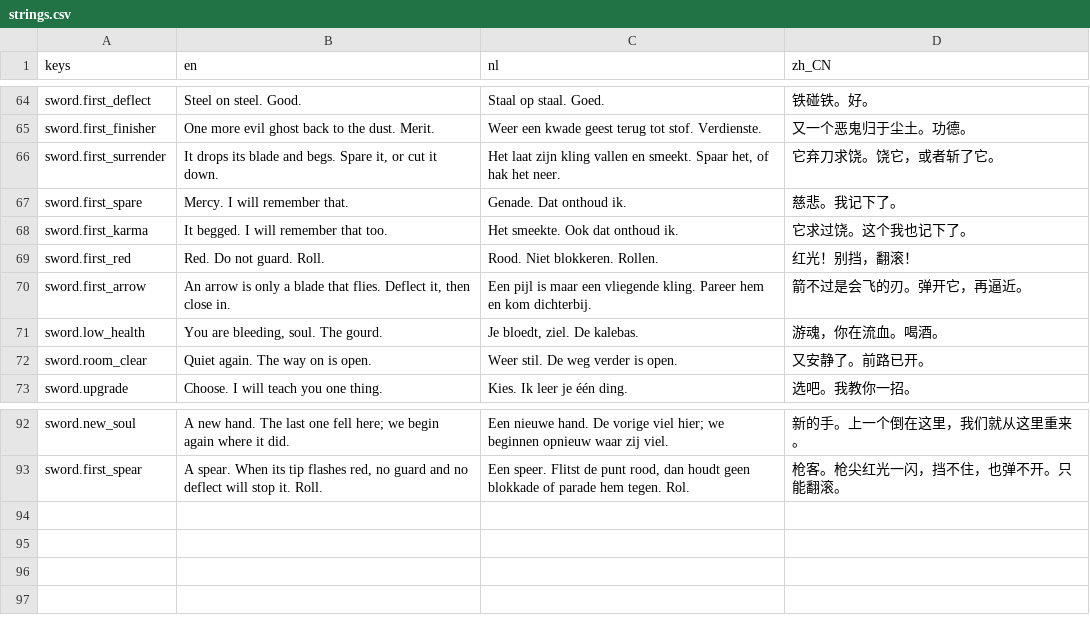
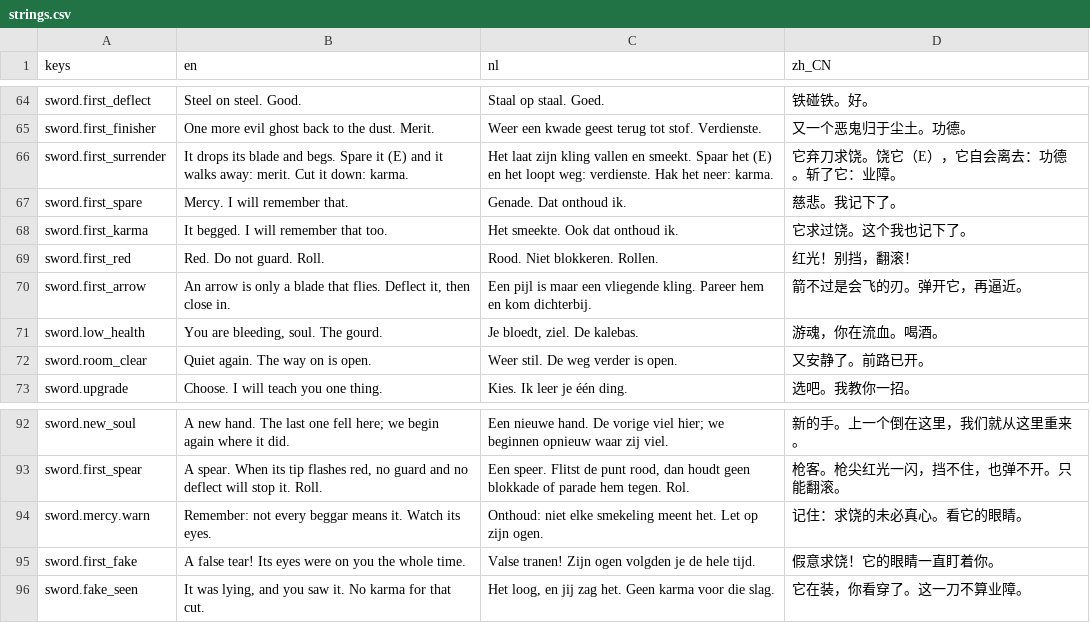
Before and after one commit to Rambledeng/sword-in-the-forest, a CSV file: game/localization/strings.csv, drawn as a sheet; only a part is shown, gaps mark what is left out.

```diff
--- a/game/localization/strings.csv
+++ b/game/localization/strings.csv
@@ -65,3 +65,3 @@ sword.first_deflect,Steel on steel. Good.,Staal op staal. Goed.,铁碰铁。好
 sword.first_finisher,One more evil ghost back to the dust. Merit.,Weer een kwade geest terug tot stof. Verdienste.,又一个恶鬼归于尘土。功德。
-sword.first_surrender,"It drops its blade and begs. Spare it, or cut it down.","Het laat zijn kling vallen en smeekt. Spaar het, of hak het neer.",它弃刀求饶。饶它，或者斩了它。
+sword.first_surrender,It drops its blade and begs. Spare it (E) and it walks away: merit. Cut it down: karma.,Het laat zijn kling vallen en smeekt. Spaar het (E) en het loopt weg: verdienste. Hak het neer: karma.,它弃刀求饶。饶它（E），它自会离去：功德。斩了它：业障。
 sword.first_spare,Mercy. I will remember that.,Genade. Dat onthoud ik.,慈悲。我记下了。
@@ -93 +93,4 @@ sword.new_soul,A new hand. The last one fell here; we begin again where it did.,
 sword.first_spear,"A spear. When its tip flashes red, no guard and no deflect will stop it. Roll.","Een speer. Flitst de punt rood, dan houdt geen blokkade of parade hem tegen. Rol.",枪客。枪尖红光一闪，挡不住，也弹不开。只能翻滚。
+sword.mercy.warn,Remember: not every beggar means it. Watch its eyes.,Onthoud: niet elke smekeling meent het. Let op zijn ogen.,记住：求饶的未必真心。看它的眼睛。
+sword.first_fake,A false tear! Its eyes were on you the whole time.,Valse tranen! Zijn ogen volgden je de hele tijd.,假意求饶！它的眼睛一直盯着你。
+sword.fake_seen,"It was lying, and you saw it. No karma for that cut.","Het loog, en jij zag het. Geen karma voor die slag.",它在装，你看穿了。这一刀不算业障。
```
Also changed, not shown: 10 other files.
